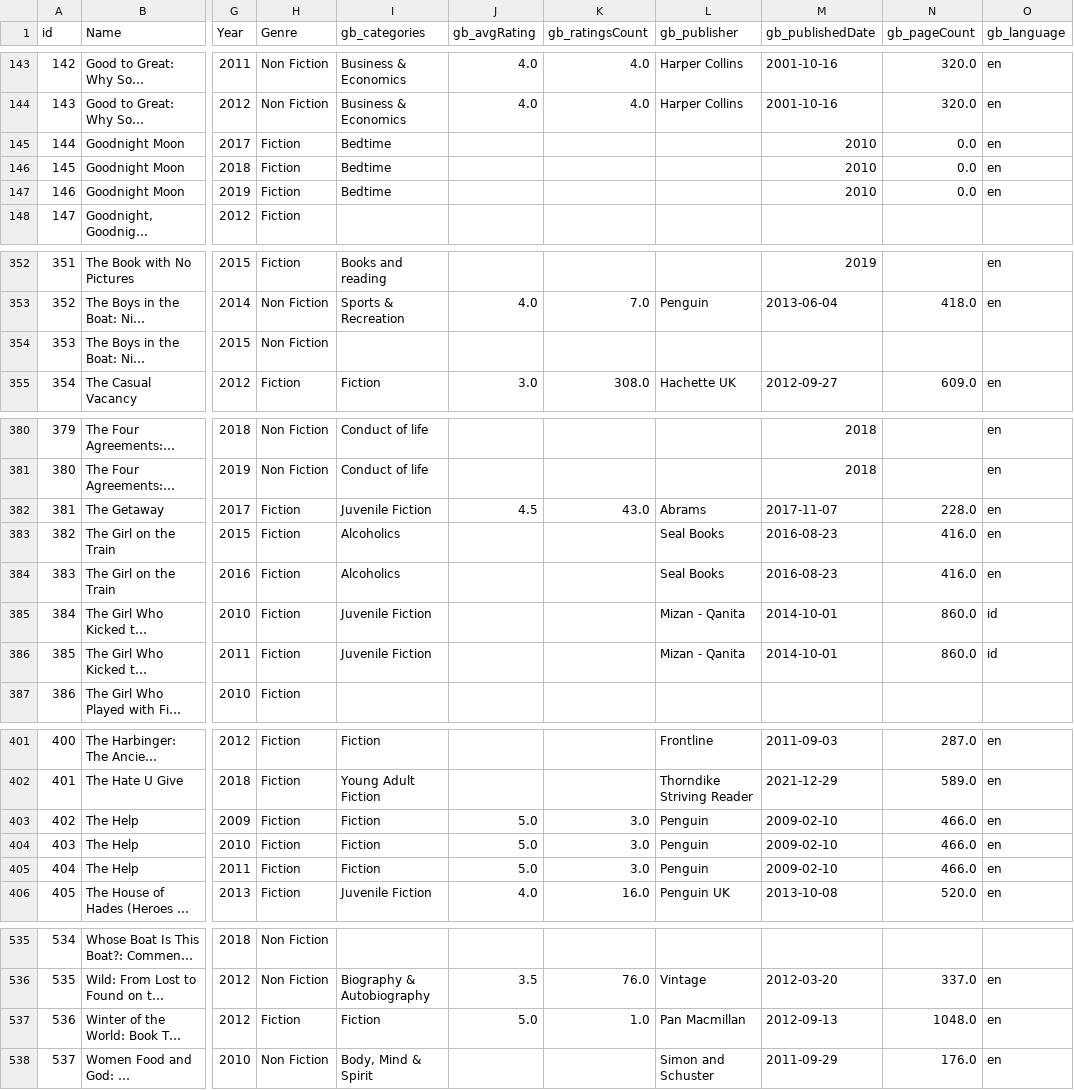
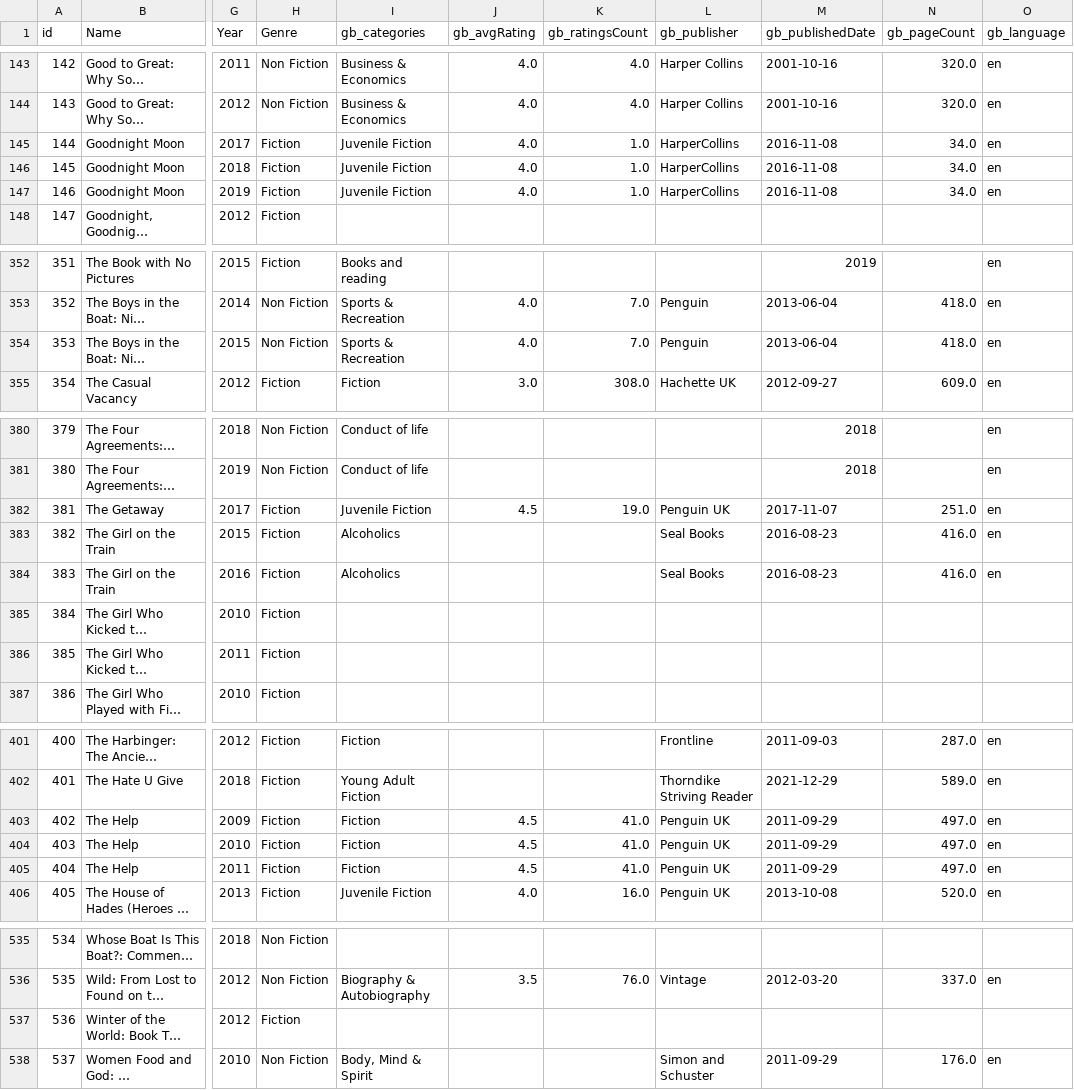
Before and after one commit to smrsic21/book-market-analysis, a CSV file: data/processed/books_enriched.csv, drawn as a sheet; only a part is shown, gaps mark what is left out; long unchanged cells end in …; the diff covers the shown part only; the diff names each change by its address in the sheet, - before the commit and + after, or states it on an @@ line.

```diff
--- a/data/processed/books_enriched.csv
+++ b/data/processed/books_enriched.csv
-I145:I147 (gb_categories): Bedtime
+I145:I147 (gb_categories): Juvenile Fiction
-J145:J147 (gb_avgRating): (empty)
+J145:J147 (gb_avgRating): 4.0
-K145:K147 (gb_ratingsCount): (empty)
+K145:K147 (gb_ratingsCount): 1.0
-L145:L147 (gb_publisher): (empty)
+L145:L147 (gb_publisher): HarperCollins
-M145:M147 (gb_publishedDate): 2010
+M145:M147 (gb_publishedDate): 2016-11-08
-N145:N147 (gb_pageCount): 0.0
+N145:N147 (gb_pageCount): 34.0
-I354 (gb_categories): (empty)
+I354 (gb_categories): Sports & Recreation
-J354 (gb_avgRating): (empty)
+J354 (gb_avgRating): 4.0
-K354 (gb_ratingsCount): (empty)
+K354 (gb_ratingsCount): 7.0
-L354 (gb_publisher): (empty)
+L354 (gb_publisher): Penguin
-M354 (gb_publishedDate): (empty)
+M354 (gb_publishedDate): 2013-06-04
-N354 (gb_pageCount): (empty)
+N354 (gb_pageCount): 418.0
-O354 (gb_language): (empty)
+O354 (gb_language): en
-K382 (gb_ratingsCount): 43.0
+K382 (gb_ratingsCount): 19.0
-L382 (gb_publisher): Abrams
+L382 (gb_publisher): Penguin UK
-N382 (gb_pageCount): 228.0
+N382 (gb_pageCount): 251.0
-I385:I386 (gb_categories): Juvenile Fiction
+I385:I386 (gb_categories): (empty)
-L385:L386 (gb_publisher): Mizan - Qanita
+L385:L386 (gb_publisher): (empty)
-M385:M386 (gb_publishedDate): 2014-10-01
+M385:M386 (gb_publishedDate): (empty)
-N385:N386 (gb_pageCount): 860.0
+N385:N386 (gb_pageCount): (empty)
-O385:O386 (gb_language): id
+O385:O386 (gb_language): (empty)
-J403:J405 (gb_avgRating): 5.0
+J403:J405 (gb_avgRating): 4.5
-K403:K405 (gb_ratingsCount): 3.0
+K403:K405 (gb_ratingsCount): 41.0
-L403:L405 (gb_publisher): Penguin
+L403:L405 (gb_publisher): Penguin UK
-M403:M405 (gb_publishedDate): 2009-02-10
+M403:M405 (gb_publishedDate): 2011-09-29
-N403:N405 (gb_pageCount): 466.0
+N403:N405 (gb_pageCount): 497.0
-I537 (gb_categories): Fiction
+I537 (gb_categories): (empty)
-J537 (gb_avgRating): 5.0
+J537 (gb_avgRating): (empty)
-K537 (gb_ratingsCount): 1.0
+K537 (gb_ratingsCount): (empty)
-L537 (gb_publisher): Pan Macmillan
+L537 (gb_publisher): (empty)
-M537 (gb_publishedDate): 2012-09-13
+M537 (gb_publishedDate): (empty)
-N537 (gb_pageCount): 1048.0
+N537 (gb_pageCount): (empty)
-O537 (gb_language): en
+O537 (gb_language): (empty)
```
Also changed, not shown: 39 edited cells elsewhere in this file, 11 other files.
